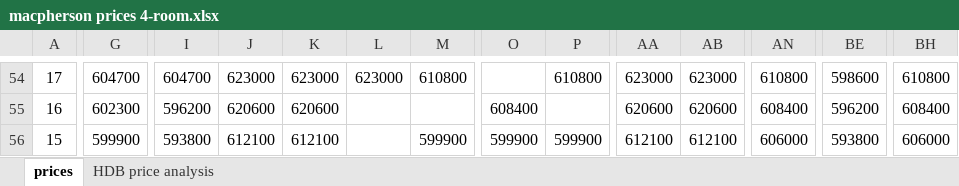
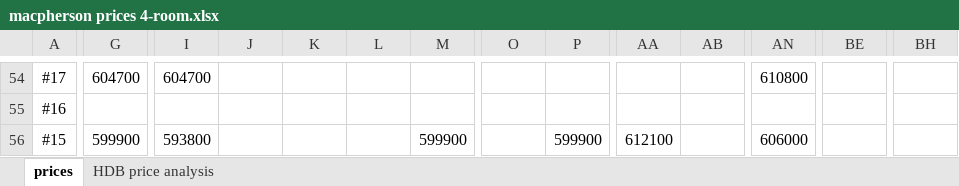
Before and after one commit to averykhoo/macpherson-bto, an Excel workbook: prices/macpherson prices 4-room.xlsx, sheet prices, drawn as a sheet; only a part is shown, gaps mark what is left out; values as stored, in another font and other column widths than the file's, no borders; conditional formats not drawn; the diff covers the shown part only; the diff names each change by its address in the sheet, - before the commit and + after, or states it on an @@ line.

```diff
--- a/prices/macpherson prices 4-room.xlsx (sheet prices)
+++ b/prices/macpherson prices 4-room.xlsx (sheet prices)
-A54: 17
+A54: #17
-J54: 623000
+J54: (empty)
-K54: 623000
+K54: (empty)
-L54: 623000
+L54: (empty)
-M54: 610800
+M54: (empty)
-P54: 610800
+P54: (empty)
-AA54: 623000
+AA54: (empty)
-AB54: 623000
+AB54: (empty)
-BE54: 598600
+BE54: (empty)
-BH54: 610800
+BH54: (empty)
-A55: 16
+A55: #16
-G55: 602300
+G55: (empty)
-I55: 596200
+I55: (empty)
-J55: 620600
+J55: (empty)
-K55: 620600
+K55: (empty)
-O55: 608400
+O55: (empty)
-AA55: 620600
+AA55: (empty)
-AB55: 620600
+AB55: (empty)
-AN55: 608400
+AN55: (empty)
-BE55: 596200
+BE55: (empty)
-BH55: 608400
+BH55: (empty)
-A56: 15
+A56: #15
-J56: 612100
+J56: (empty)
-K56: 612100
+K56: (empty)
-O56: 599900
+O56: (empty)
-AB56: 612100
+AB56: (empty)
-BE56: 593800
+BE56: (empty)
-BH56: 606000
+BH56: (empty)
```
Also changed, not shown: 85 edited cells elsewhere in this sheet.
